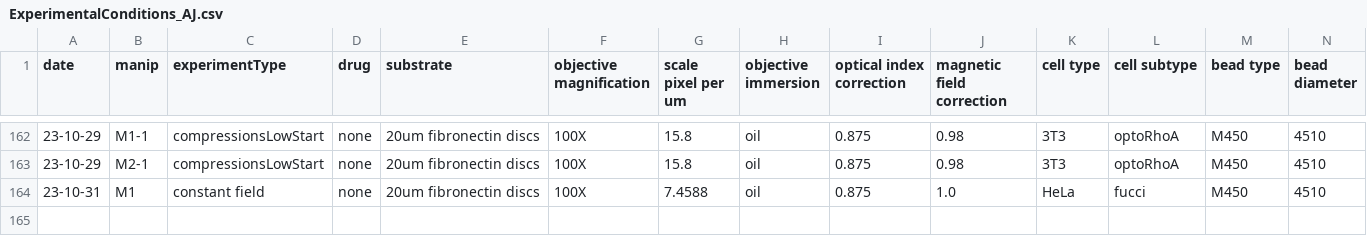
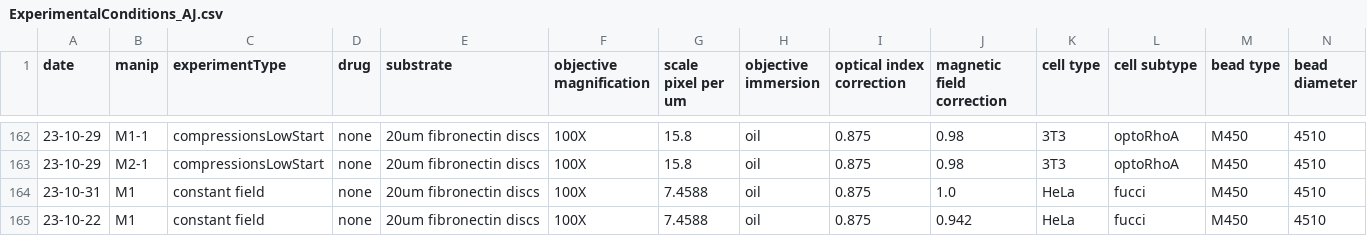
Before and after one commit to jvermeil-biophys/CortExplore, a CSV file: Data_Experimental_AJ/ExperimentalConditions_AJ.csv, drawn as a sheet; only a part is shown, gaps mark what is left out; rows hold the shown columns only; the diff names each change by its address in the sheet, - before the commit and + after, or states it on an @@ line.

```diff
--- a/Data_Experimental_AJ/ExperimentalConditions_AJ.csv
+++ b/Data_Experimental_AJ/ExperimentalConditions_AJ.csv
+row 165: 23-10-22 | M1 | constant field | none | 20um fibronectin discs | 100X | 7.4588 | oil | 0.875 | 0.942 | HeLa | fucci | M450 | 4510
```
Also changed, not shown: 7 other files.
